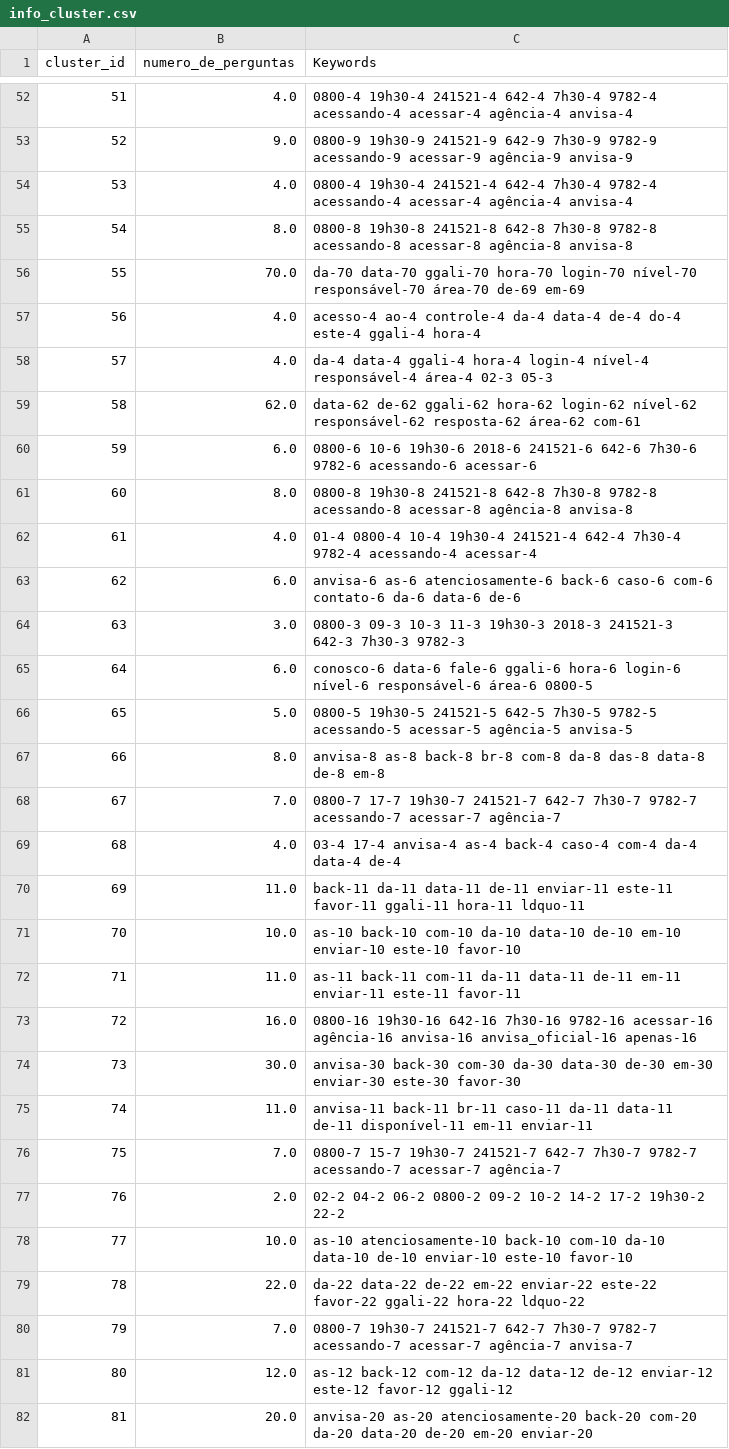
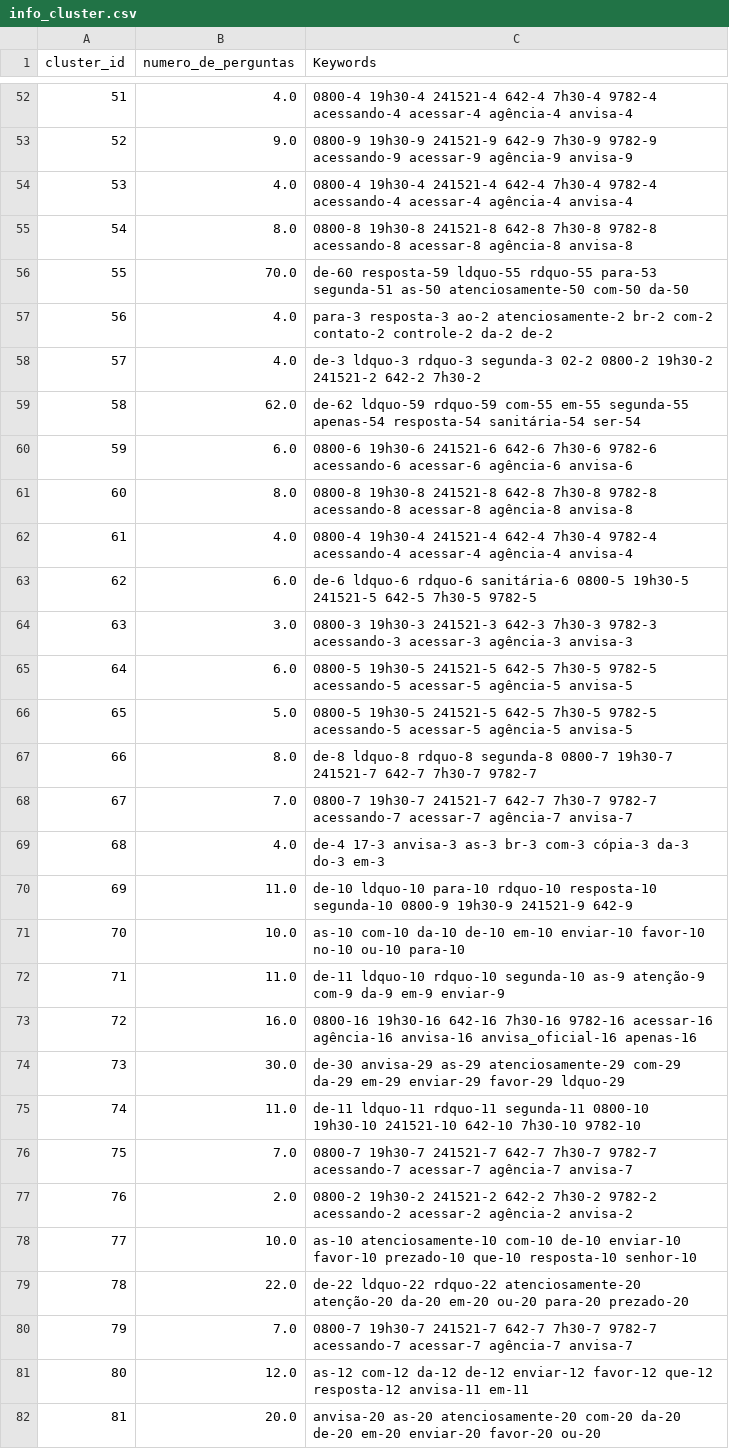
Before and after one commit to thiagodma/Perguntas-Respostas, a CSV file: info_cluster.csv, drawn as a sheet; only a part is shown, gaps mark what is left out; the diff covers the shown part only.

```diff
--- a/info_cluster.csv
+++ b/info_cluster.csv
@@ -55,28 +55,28 @@ cluster_id|numero_de_perguntas|Keywords
 54|8.0|0800-8 19h30-8 241521-8 642-8 7h30-8 9782-8 acessando-8 acessar-8 agência-8 anvisa-8
-55|70.0|da-70 data-70 ggali-70 hora-70 login-70 nível-70 responsável-70 área-70 de-69 em-69
-56|4.0|acesso-4 ao-4 controle-4 da-4 data-4 de-4 do-4 este-4 ggali-4 hora-4
-57|4.0|da-4 data-4 ggali-4 hora-4 login-4 nível-4 responsável-4 área-4 02-3 05-3
-58|62.0|data-62 de-62 ggali-62 hora-62 login-62 nível-62 responsável-62 resposta-62 área-62 com-61
-59|6.0|0800-6 10-6 19h30-6 2018-6 241521-6 642-6 7h30-6 9782-6 acessando-6 acessar-6
+55|70.0|de-60 resposta-59 ldquo-55 rdquo-55 para-53 segunda-51 as-50 atenciosamente-50 com-50 da-50
+56|4.0|para-3 resposta-3 ao-2 atenciosamente-2 br-2 com-2 contato-2 controle-2 da-2 de-2
+57|4.0|de-3 ldquo-3 rdquo-3 segunda-3 02-2 0800-2 19h30-2 241521-2 642-2 7h30-2
+58|62.0|de-62 ldquo-59 rdquo-59 com-55 em-55 segunda-55 apenas-54 resposta-54 sanitária-54 ser-54
+59|6.0|0800-6 19h30-6 241521-6 642-6 7h30-6 9782-6 acessando-6 acessar-6 agência-6 anvisa-6
 60|8.0|0800-8 19h30-8 241521-8 642-8 7h30-8 9782-8 acessando-8 acessar-8 agência-8 anvisa-8
-61|4.0|01-4 0800-4 10-4 19h30-4 241521-4 642-4 7h30-4 9782-4 acessando-4 acessar-4
-62|6.0|anvisa-6 as-6 atenciosamente-6 back-6 caso-6 com-6 contato-6 da-6 data-6 de-6
-63|3.0|0800-3 09-3 10-3 11-3 19h30-3 2018-3 241521-3 642-3 7h30-3 9782-3
-64|6.0|conosco-6 data-6 fale-6 ggali-6 hora-6 login-6 nível-6 responsável-6 área-6 0800-5
+61|4.0|0800-4 19h30-4 241521-4 642-4 7h30-4 9782-4 acessando-4 acessar-4 agência-4 anvisa-4
+62|6.0|de-6 ldquo-6 rdquo-6 sanitária-6 0800-5 19h30-5 241521-5 642-5 7h30-5 9782-5
+63|3.0|0800-3 19h30-3 241521-3 642-3 7h30-3 9782-3 acessando-3 acessar-3 agência-3 anvisa-3
+64|6.0|0800-5 19h30-5 241521-5 642-5 7h30-5 9782-5 acessando-5 acessar-5 agência-5 anvisa-5
 65|5.0|0800-5 19h30-5 241521-5 642-5 7h30-5 9782-5 acessando-5 acessar-5 agência-5 anvisa-5
-66|8.0|anvisa-8 as-8 back-8 br-8 com-8 da-8 das-8 data-8 de-8 em-8
-67|7.0|0800-7 17-7 19h30-7 241521-7 642-7 7h30-7 9782-7 acessando-7 acessar-7 agência-7
-68|4.0|03-4 17-4 anvisa-4 as-4 back-4 caso-4 com-4 da-4 data-4 de-4
-69|11.0|back-11 da-11 data-11 de-11 enviar-11 este-11 favor-11 ggali-11 hora-11 ldquo-11
-70|10.0|as-10 back-10 com-10 da-10 data-10 de-10 em-10 enviar-10 este-10 favor-10
-71|11.0|as-11 back-11 com-11 da-11 data-11 de-11 em-11 enviar-11 este-11 favor-11
+66|8.0|de-8 ldquo-8 rdquo-8 segunda-8 0800-7 19h30-7 241521-7 642-7 7h30-7 9782-7
+67|7.0|0800-7 19h30-7 241521-7 642-7 7h30-7 9782-7 acessando-7 acessar-7 agência-7 anvisa-7
+68|4.0|de-4 17-3 anvisa-3 as-3 br-3 com-3 cópia-3 da-3 do-3 em-3
+69|11.0|de-10 ldquo-10 para-10 rdquo-10 resposta-10 segunda-10 0800-9 19h30-9 241521-9 642-9
+70|10.0|as-10 com-10 da-10 de-10 em-10 enviar-10 favor-10 no-10 ou-10 para-10
+71|11.0|de-11 ldquo-10 rdquo-10 segunda-10 as-9 atenção-9 com-9 da-9 em-9 enviar-9
 72|16.0|0800-16 19h30-16 642-16 7h30-16 9782-16 acessar-16 agência-16 anvisa-16 anvisa_oficial-16 apenas-16
-73|30.0|anvisa-30 back-30 com-30 da-30 data-30 de-30 em-30 enviar-30 este-30 favor-30
-74|11.0|anvisa-11 back-11 br-11 caso-11 da-11 data-11 de-11 disponível-11 em-11 enviar-11
-75|7.0|0800-7 15-7 19h30-7 241521-7 642-7 7h30-7 9782-7 acessando-7 acessar-7 agência-7
-76|2.0|02-2 04-2 06-2 0800-2 09-2 10-2 14-2 17-2 19h30-2 22-2
-77|10.0|as-10 atenciosamente-10 back-10 com-10 da-10 data-10 de-10 enviar-10 este-10 favor-10
-78|22.0|da-22 data-22 de-22 em-22 enviar-22 este-22 favor-22 ggali-22 hora-22 ldquo-22
+73|30.0|de-30 anvisa-29 as-29 atenciosamente-29 com-29 da-29 em-29 enviar-29 favor-29 ldquo-29
+74|11.0|de-11 ldquo-11 rdquo-11 segunda-11 0800-10 19h30-10 241521-10 642-10 7h30-10 9782-10
+75|7.0|0800-7 19h30-7 241521-7 642-7 7h30-7 9782-7 acessando-7 acessar-7 agência-7 anvisa-7
+76|2.0|0800-2 19h30-2 241521-2 642-2 7h30-2 9782-2 acessando-2 acessar-2 agência-2 anvisa-2
+77|10.0|as-10 atenciosamente-10 com-10 de-10 enviar-10 favor-10 prezado-10 que-10 resposta-10 senhor-10
+78|22.0|de-22 ldquo-22 rdquo-22 atenciosamente-20 atenção-20 da-20 em-20 ou-20 para-20 prezado-20
 79|7.0|0800-7 19h30-7 241521-7 642-7 7h30-7 9782-7 acessando-7 acessar-7 agência-7 anvisa-7
-80|12.0|as-12 back-12 com-12 da-12 data-12 de-12 enviar-12 este-12 favor-12 ggali-12
-81|20.0|anvisa-20 as-20 atenciosamente-20 back-20 com-20 da-20 data-20 de-20 em-20 enviar-20
+80|12.0|as-12 com-12 da-12 de-12 enviar-12 favor-12 que-12 resposta-12 anvisa-11 em-11
+81|20.0|anvisa-20 as-20 atenciosamente-20 com-20 da-20 de-20 em-20 enviar-20 favor-20 ou-20
```
Also changed, not shown: 173 edited cells elsewhere in this file.
